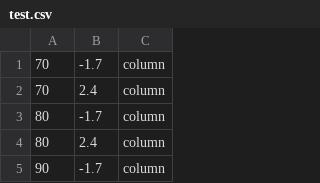
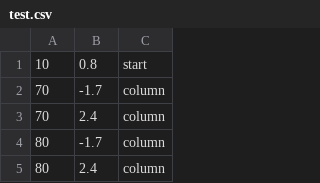
Before and after one commit to buntine/SwervinMervin, a CSV file: swervin_mervin/levels/sprites/test.csv, drawn as a sheet; only a part is shown; the shorter side is filled out with more unchanged rows; the diff names each change by its address in the sheet, - before the commit and + after, or states it on an @@ line.

Commit message:
Added basic start line, fixed slow rendering of close sprites

```diff
--- a/swervin_mervin/levels/sprites/test.csv
+++ b/swervin_mervin/levels/sprites/test.csv
+row 1: 10 | 0.8 | start
```
Also changed, not shown: 5 other files.
